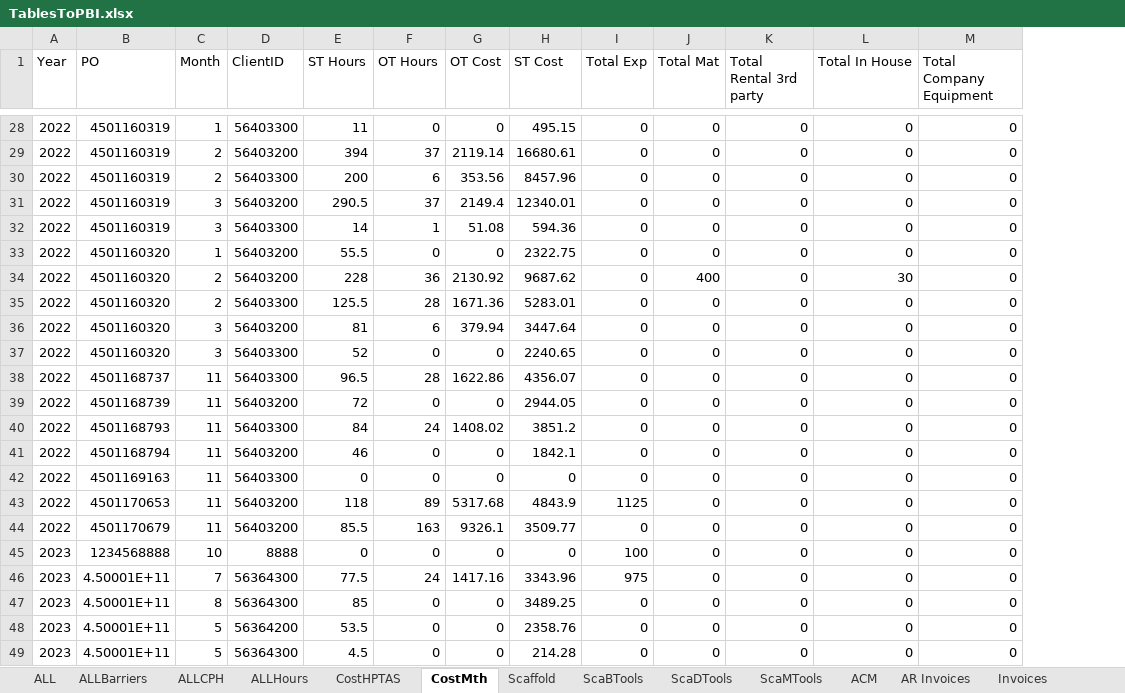
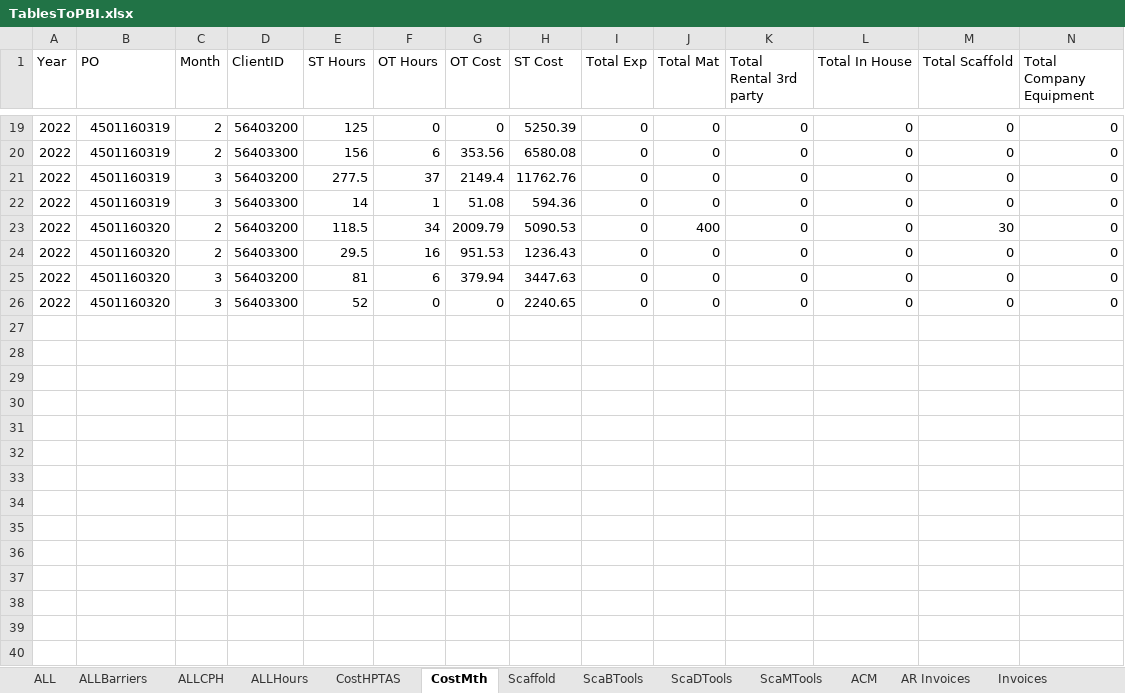
Before and after one commit to jcontreras305/AVT_TRAKING, an Excel workbook: AVT_TRAKING-b5a19f52c2a889d8592336db032ecf143043f8f5/AVT_TRAKING/AVT_TRAKING/Documents/ExcelDoc/TablesToPBI.xlsx, sheet CostMth, drawn as a sheet; only a part is shown, gaps mark what is left out; values as stored, in another font and other column widths than the file's, no borders; table styles not drawn; removed rows and columns are numbered as before the commit, all else as after; rows hold the shown columns only; the diff covers the shown part only; the diff names each change by its address in the sheet, - before the commit and + after, or states it on an @@ line.

Commit message:
cambio en la tablas de PBI y correccion de duplicate hours

```diff
--- a/AVT_TRAKING-b5a19f52c2a889d8592336db032ecf143043f8f5/AVT_TRAKING/AVT_TRAKING/Documents/ExcelDoc/TablesToPBI.xlsx (sheet CostMth)
+++ b/AVT_TRAKING-b5a19f52c2a889d8592336db032ecf143043f8f5/AVT_TRAKING/AVT_TRAKING/Documents/ExcelDoc/TablesToPBI.xlsx (sheet CostMth)
+column M (Total Scaffold), rows 19-26: 0 | 0 | 0 | 0 | 30 | 0 | 0 | 0
-C19 (Month): 1
+C19 (Month): 2
-D19 (ClientID): 56403300
+D19 (ClientID): 56403200
-E19 (ST Hours): 11
+E19 (ST Hours): 125
-H19 (ST Cost): 495.15
+H19 (ST Cost): 5250.39
-row 29: 2022 | 4501160319 | 2 | 56403200 | 394 | 37 | 2119.14 | 16680.61 | 0 | 0 | 0 | 0 | 0
-E20 (ST Hours): 200
+E20 (ST Hours): 156
-H20 (ST Cost): 8457.96
+H20 (ST Cost): 6580.08
-E21 (ST Hours): 290.5
+E21 (ST Hours): 277.5
-H21 (ST Cost): 12340.01
+H21 (ST Cost): 11762.76
-row 33: 2022 | 4501160320 | 1 | 56403200 | 55.5 | 0 | 0 | 2322.75 | 0 | 0 | 0 | 0 | 0
-E23 (ST Hours): 228
+E23 (ST Hours): 118.5
-F23 (OT Hours): 36
+F23 (OT Hours): 34
-G23 (OT Cost): 2130.92
+G23 (OT Cost): 2009.79
-H23 (ST Cost): 9687.62
+H23 (ST Cost): 5090.53
-L23 (Total In House): 30
+L23 (Total In House): 0
-E24 (ST Hours): 125.5
+E24 (ST Hours): 29.5
-F24 (OT Hours): 28
+F24 (OT Hours): 16
-G24 (OT Cost): 1671.36
+G24 (OT Cost): 951.53
-H24 (ST Cost): 5283.01
+H24 (ST Cost): 1236.43
-H25 (ST Cost): 3447.64
+H25 (ST Cost): 3447.63
-row 38: 2022 | 4501168737 | 11 | 56403300 | 96.5 | 28 | 1622.86 | 4356.07 | 0 | 0 | 0 | 0 | 0
-row 39: 2022 | 4501168739 | 11 | 56403200 | 72 | 0 | 0 | 2944.05 | 0 | 0 | 0 | 0 | 0
-row 40: 2022 | 4501168793 | 11 | 56403300 | 84 | 24 | 1408.02 | 3851.2 | 0 | 0 | 0 | 0 | 0
-row 41: 2022 | 4501168794 | 11 | 56403200 | 46 | 0 | 0 | 1842.1 | 0 | 0 | 0 | 0 | 0
-row 42: 2022 | 4501169163 | 11 | 56403300 | 0 | 0 | 0 | 0 | 0 | 0 | 0 | 0 | 0
-row 43: 2022 | 4501170653 | 11 | 56403200 | 118 | 89 | 5317.68 | 4843.9 | 1125 | 0 | 0 | 0 | 0
-row 44: 2022 | 4501170679 | 11 | 56403200 | 85.5 | 163 | 9326.1 | 3509.77 | 0 | 0 | 0 | 0 | 0
-row 45: 2023 | 1234568888 | 10 | 8888 | 0 | 0 | 0 | 0 | 100 | 0 | 0 | 0 | 0
-row 46: 2023 | 4.50001E+11 | 7 | 56364300 | 77.5 | 24 | 1417.16 | 3343.96 | 975 | 0 | 0 | 0 | 0
-row 47: 2023 | 4.50001E+11 | 8 | 56364300 | 85 | 0 | 0 | 3489.25 | 0 | 0 | 0 | 0 | 0
-row 48: 2023 | 4.50001E+11 | 5 | 56364200 | 53.5 | 0 | 0 | 2358.76 | 0 | 0 | 0 | 0 | 0
-row 49: 2023 | 4.50001E+11 | 5 | 56364300 | 4.5 | 0 | 0 | 214.28 | 0 | 0 | 0 | 0 | 0
```
Also changed, not shown: 28 removed rows and 23 edited cells elsewhere in this sheet, 11 other files.
